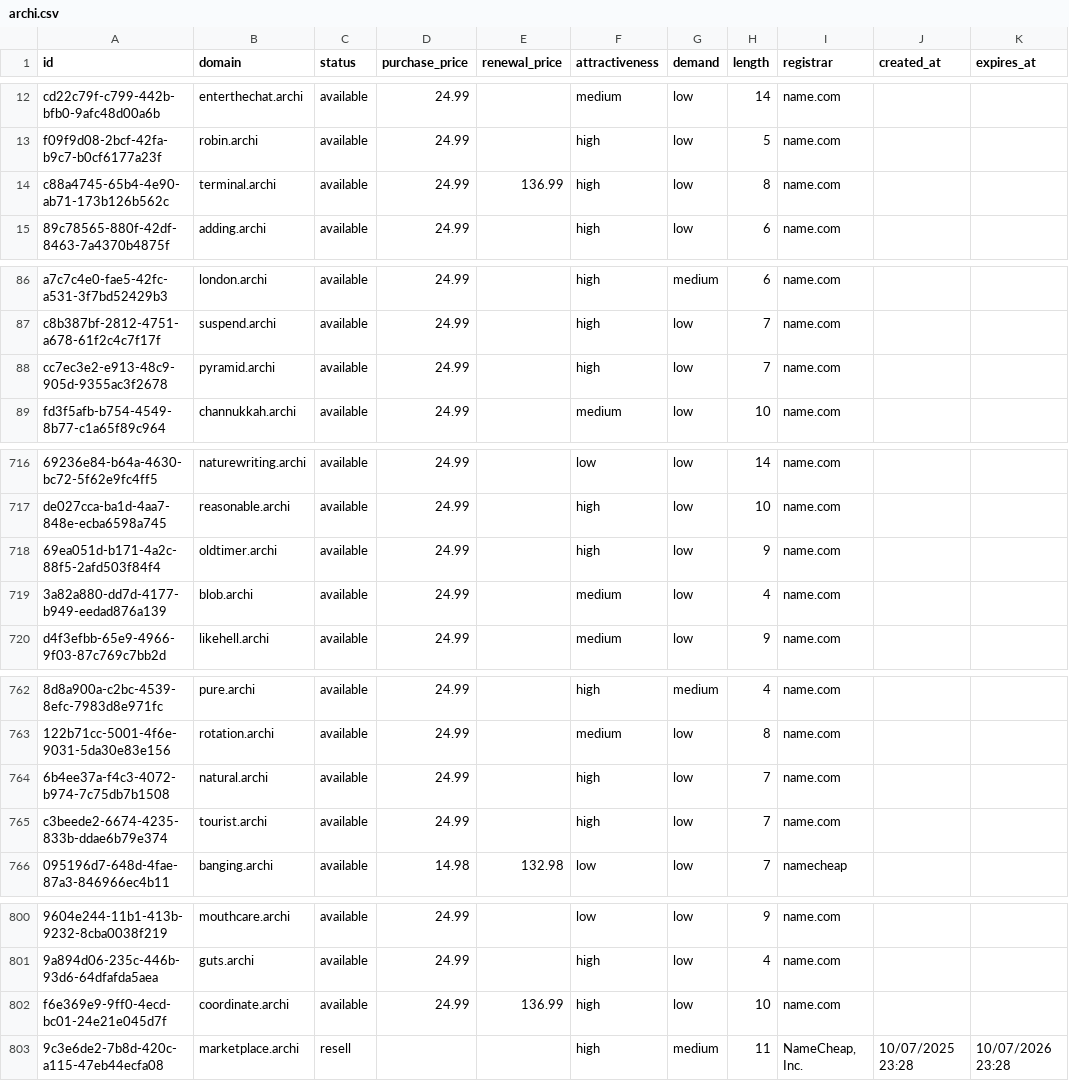
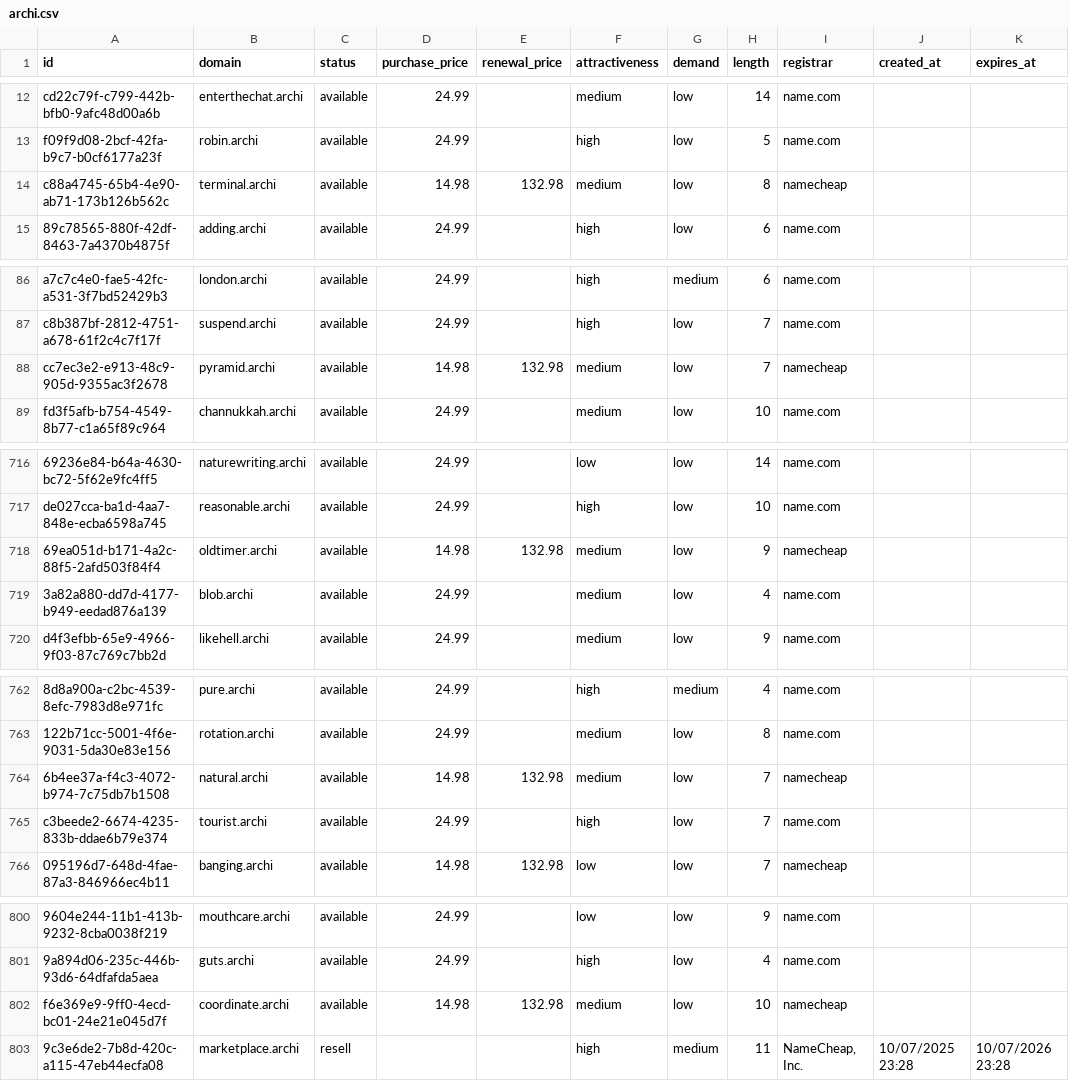
Before and after one commit to UniqueDomains/archi-oneword-domains, a CSV file: archi.csv, drawn as a sheet; only a part is shown, gaps mark what is left out; the diff names each change by its address in the sheet, - before the commit and + after, or states it on an @@ line.

Commit message:
Domains update

```diff
--- a/archi.csv
+++ b/archi.csv
-D14 (purchase_price): 24.99
+D14 (purchase_price): 14.98
-E14 (renewal_price): 136.99
+E14 (renewal_price): 132.98
-F14 (attractiveness): high
+F14 (attractiveness): medium
-I14 (registrar): name.com
+I14 (registrar): namecheap
-D88 (purchase_price): 24.99
+D88 (purchase_price): 14.98
-E88 (renewal_price): (empty)
+E88 (renewal_price): 132.98
-F88 (attractiveness): high
+F88 (attractiveness): medium
-I88 (registrar): name.com
+I88 (registrar): namecheap
-D718 (purchase_price): 24.99
+D718 (purchase_price): 14.98
-E718 (renewal_price): (empty)
+E718 (renewal_price): 132.98
-F718 (attractiveness): high
+F718 (attractiveness): medium
-I718 (registrar): name.com
+I718 (registrar): namecheap
-D764 (purchase_price): 24.99
+D764 (purchase_price): 14.98
-E764 (renewal_price): (empty)
+E764 (renewal_price): 132.98
-F764 (attractiveness): high
+F764 (attractiveness): medium
-I764 (registrar): name.com
+I764 (registrar): namecheap
-D802 (purchase_price): 24.99
+D802 (purchase_price): 14.98
-E802 (renewal_price): 136.99
+E802 (renewal_price): 132.98
-F802 (attractiveness): high
+F802 (attractiveness): medium
-I802 (registrar): name.com
+I802 (registrar): namecheap
```
Also changed, not shown: 4 other files.
